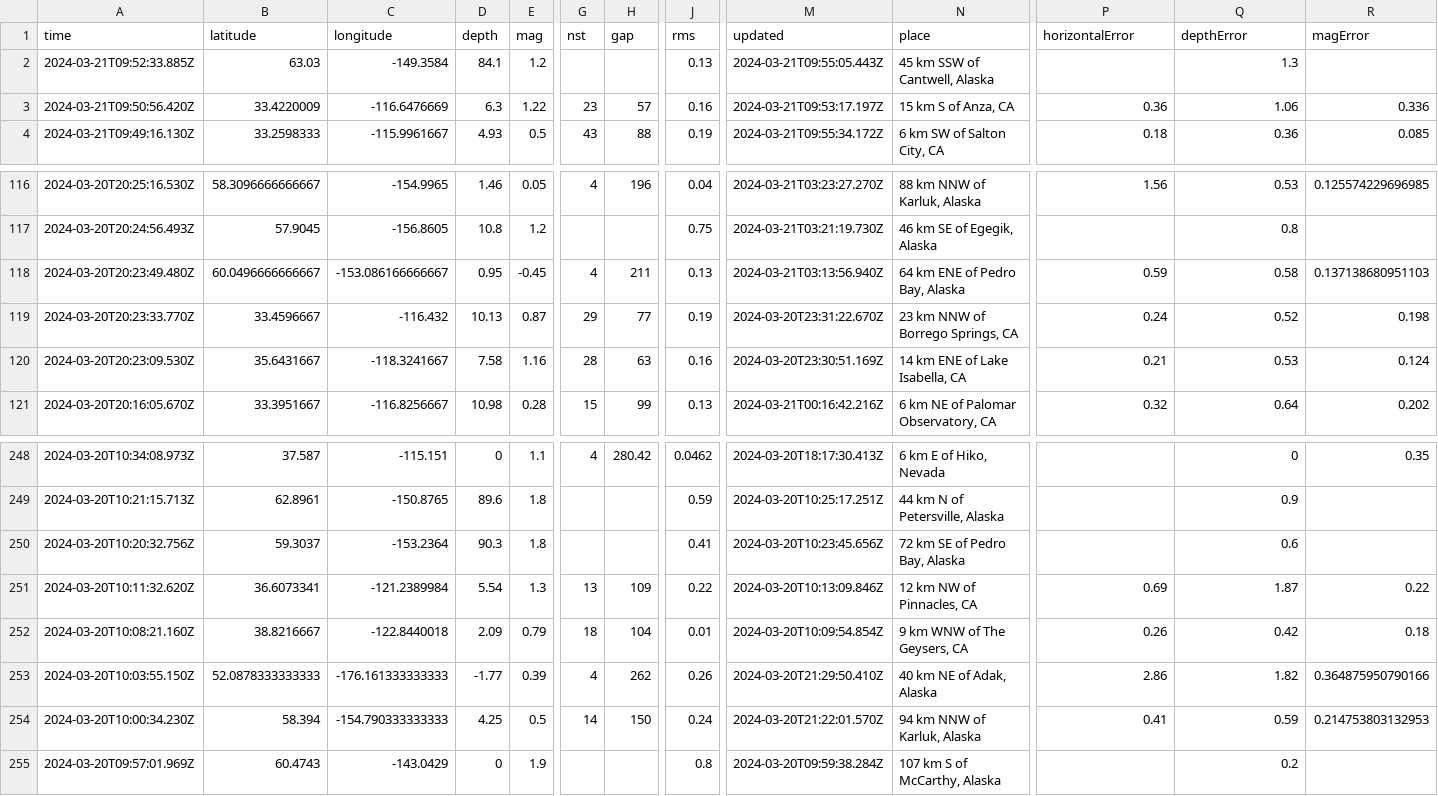
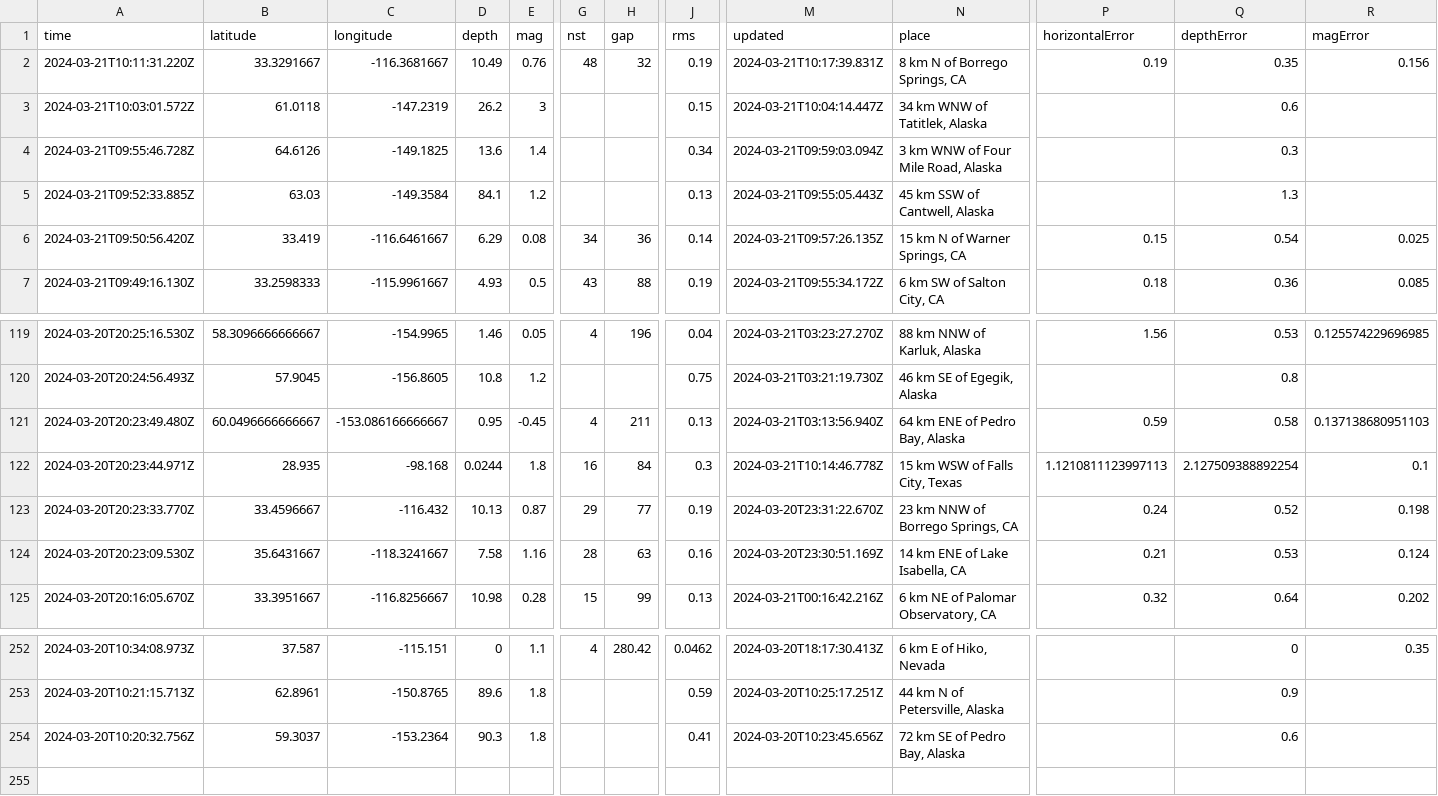
Before and after one commit to namakshenas/Github-Action-Data-Pipeline, a CSV file: usgs_current.csv, drawn as a sheet; only a part is shown, gaps mark what is left out; removed rows and columns are numbered as before the commit, all else as after; rows hold the shown columns only; the diff covers the shown part only; the diff names each change by its address in the sheet, - before the commit and + after, or states it on an @@ line.

Commit message:
Latest data: Thu Mar 21 10:19:49 UTC 2024

```diff
--- a/usgs_current.csv
+++ b/usgs_current.csv
+row 2: 2024-03-21T10:11:31.220Z | 33.3291667 | -116.3681667 | 10.49 | 0.76 | 48 | 32 | 0.19 | 2024-03-21T10:17:39.831Z | 8 km N of Borrego Springs, CA | 0.19 | 0.35 | 0.156
+row 3: 2024-03-21T10:03:01.572Z | 61.0118 | -147.2319 | 26.2 | 3 |  |  | 0.15 | 2024-03-21T10:04:14.447Z | 34 km WNW of Tatitlek, Alaska |  | 0.6
+row 4: 2024-03-21T09:55:46.728Z | 64.6126 | -149.1825 | 13.6 | 1.4 |  |  | 0.34 | 2024-03-21T09:59:03.094Z | 3 km WNW of Four Mile Road, Alaska |  | 0.3
-B6 (latitude): 33.4220009
+B6 (latitude): 33.419
-C6 (longitude): -116.6476669
+C6 (longitude): -116.6461667
-D6 (depth): 6.3
+D6 (depth): 6.29
-E6 (mag): 1.22
+E6 (mag): 0.08
-G6 (nst): 23
+G6 (nst): 34
-H6 (gap): 57
+H6 (gap): 36
-J6 (rms): 0.16
+J6 (rms): 0.14
-M6 (updated): 2024-03-21T09:53:17.197Z
+M6 (updated): 2024-03-21T09:57:26.135Z
-N6 (place): 15 km S of Anza, CA
+N6 (place): 15 km N of Warner Springs, CA
-P6 (horizontalError): 0.36
+P6 (horizontalError): 0.15
-Q6 (depthError): 1.06
+Q6 (depthError): 0.54
-R6 (magError): 0.336
+R6 (magError): 0.025
+row 122: 2024-03-20T20:23:44.971Z | 28.935 | -98.168 | 0.0244 | 1.8 | 16 | 84 | 0.3 | 2024-03-21T10:14:46.778Z | 15 km WSW of Falls City, Texas | 1.1210811123997113 | 2.127509388892254 | 0.1
-row 251: 2024-03-20T10:11:32.620Z | 36.6073341 | -121.2389984 | 5.54 | 1.3 | 13 | 109 | 0.22 | 2024-03-20T10:13:09.846Z | 12 km NW of Pinnacles, CA | 0.69 | 1.87 | 0.22
-row 252: 2024-03-20T10:08:21.160Z | 38.8216667 | -122.8440018 | 2.09 | 0.79 | 18 | 104 | 0.01 | 2024-03-20T10:09:54.854Z | 9 km WNW of The Geysers, CA | 0.26 | 0.42 | 0.18
-row 253: 2024-03-20T10:03:55.150Z | 52.0878333333333 | -176.161333333333 | -1.77 | 0.39 | 4 | 262 | 0.26 | 2024-03-20T21:29:50.410Z | 40 km NE of Adak, Alaska | 2.86 | 1.82 | 0.364875950790166
-row 254: 2024-03-20T10:00:34.230Z | 58.394 | -154.790333333333 | 4.25 | 0.5 | 14 | 150 | 0.24 | 2024-03-20T21:22:01.570Z | 94 km NNW of Karluk, Alaska | 0.41 | 0.59 | 0.214753803132953
-row 255: 2024-03-20T09:57:01.969Z | 60.4743 | -143.0429 | 0 | 1.9 |  |  | 0.8 | 2024-03-20T09:59:38.284Z | 107 km S of McCarthy, Alaska |  | 0.2
```
Also changed, not shown: 2 edited cells elsewhere in this file.
